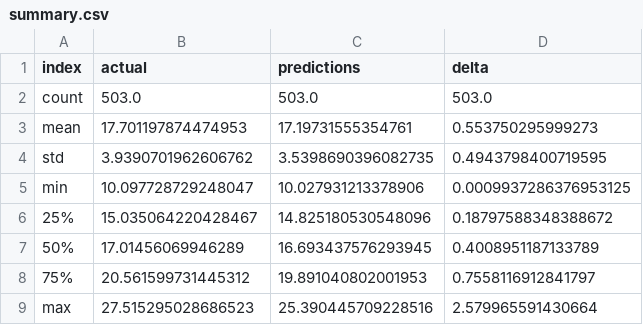
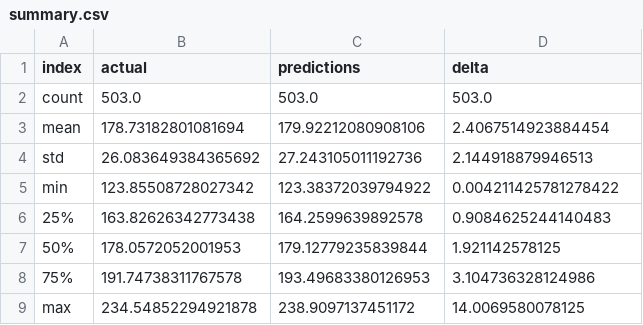
Before and after one commit to thcarole1/Stock_Price_Prediction_Streamlit, a CSV file: extracted_data/summary.csv, drawn as a sheet.

```diff
--- a/extracted_data/summary.csv
+++ b/extracted_data/summary.csv
@@ -2,8 +2,8 @@ index,actual,predictions,delta
 count,503.0,503.0,503.0
-mean,17.701197874474953,17.19731555354761,0.553750295999273
-std,3.9390701962606762,3.5398690396082735,0.4943798400719595
-min,10.097728729248047,10.027931213378906,0.0009937286376953125
-25%,15.035064220428467,14.825180530548096,0.18797588348388672
-50%,17.01456069946289,16.693437576293945,0.4008951187133789
-75%,20.561599731445312,19.891040802001953,0.7558116912841797
-max,27.515295028686523,25.390445709228516,2.579965591430664
+mean,178.73182801081694,179.92212080908106,2.4067514923884454
+std,26.083649384365692,27.243105011192736,2.144918879946513
+min,123.85508728027342,123.38372039794922,0.004211425781278422
+25%,163.82626342773438,164.2599639892578,0.9084625244140483
+50%,178.0572052001953,179.12779235839844,1.921142578125
+75%,191.74738311767578,193.49683380126953,3.104736328124986
+max,234.54852294921878,238.9097137451172,14.0069580078125
```
Also changed, not shown: 10 other files.
